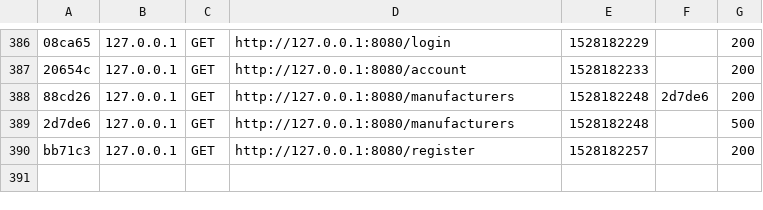
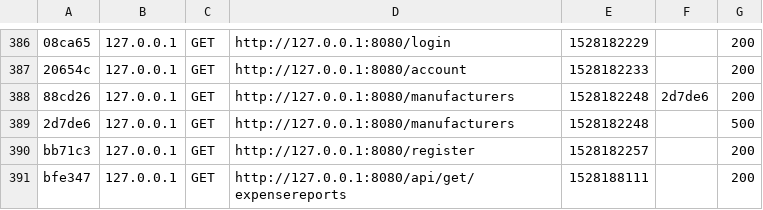
Before and after one commit to blakyris/gsb, a CSV file: var/cache/dev/profiler/index.csv, drawn as a sheet; only a part is shown, gaps mark what is left out; the diff names each change by its address in the sheet, - before the commit and + after, or states it on an @@ line.

```diff
--- a/var/cache/dev/profiler/index.csv
+++ b/var/cache/dev/profiler/index.csv
+row 391: bfe347 | 127.0.0.1 | GET | http://127.0.0.1:8080/api/get/expensereports | 1528188111 |  | 200
```
Also changed, not shown: 14 other files.
